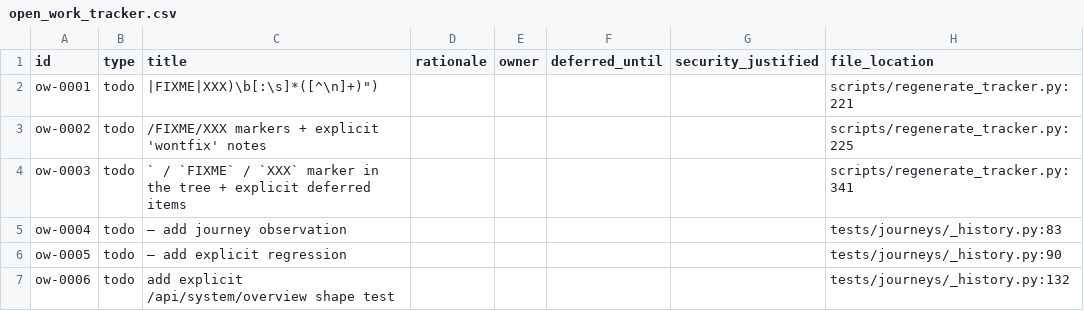
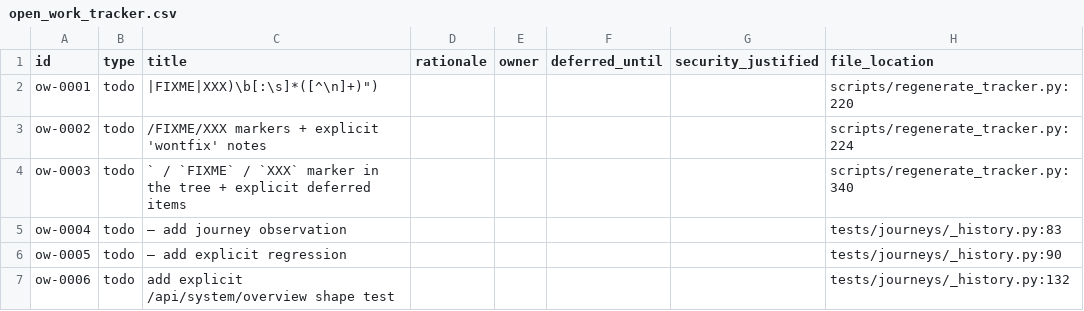
Before and after one commit to yshk-mxim/skiff-container-manager, a CSV file: docs/dev/open_work_tracker.csv, drawn as a sheet.

```diff
--- a/docs/dev/open_work_tracker.csv
+++ b/docs/dev/open_work_tracker.csv
@@ -1,5 +1,5 @@
 id,type,title,rationale,owner,deferred_until,security_justified,file_location
-ow-0001,todo,"|FIXME|XXX)\b[:\s]*([^\n]+)"")",,,,,scripts/regenerate_tracker.py:221
-ow-0002,todo,/FIXME/XXX markers + explicit 'wontfix' notes,,,,,scripts/regenerate_tracker.py:225
-ow-0003,todo,` / `FIXME` / `XXX` marker in the tree + explicit deferred items,,,,,scripts/regenerate_tracker.py:341
+ow-0001,todo,"|FIXME|XXX)\b[:\s]*([^\n]+)"")",,,,,scripts/regenerate_tracker.py:220
+ow-0002,todo,/FIXME/XXX markers + explicit 'wontfix' notes,,,,,scripts/regenerate_tracker.py:224
+ow-0003,todo,` / `FIXME` / `XXX` marker in the tree + explicit deferred items,,,,,scripts/regenerate_tracker.py:340
 ow-0004,todo,— add journey observation,,,,,tests/journeys/_history.py:83
```
Also changed, not shown: 2 other files.
